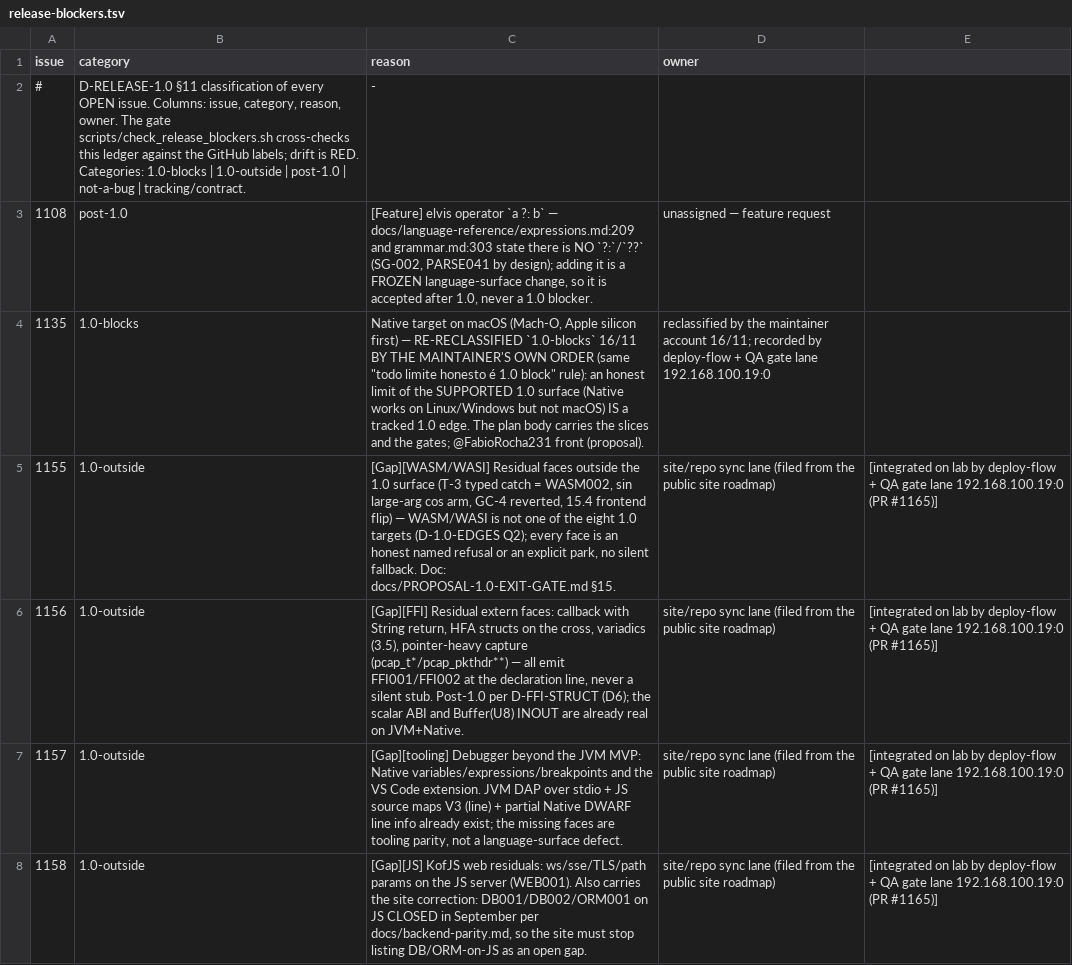
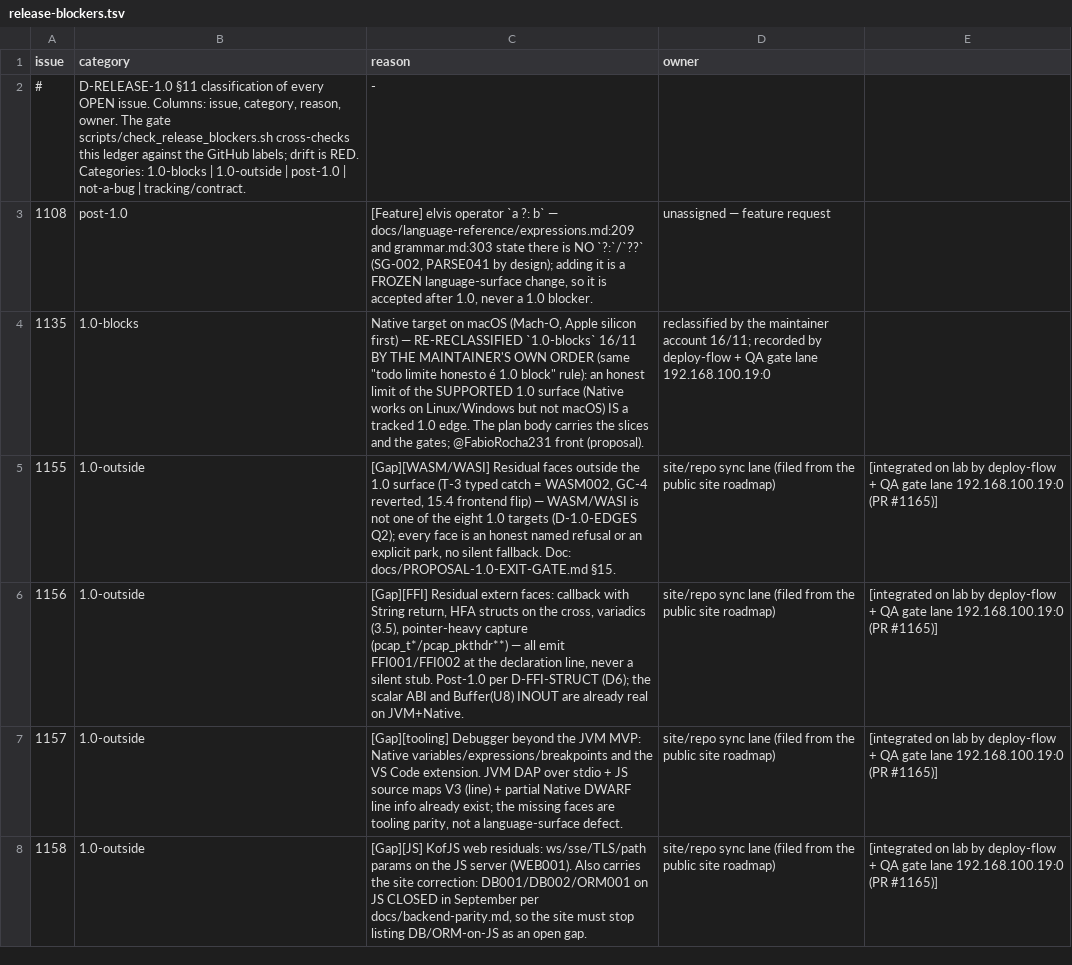
Before and after one commit to KofLang/Kof4j, a TSV file: scripts/release-blockers.tsv, drawn as a sheet; only a part is shown.

Commit message:
feat(wasm)+test+docs: COS-1 — `math.cos(Double)` lands on WASI (the FdLibm.Cos port); the 28/10 "cos DEAD" verdict REVERSED under the MATH-POW-1 law
THE MECHANISM (the FdLibm.Cos dispatch read line-by-line from the JDK src.zip):
- WasmCosDriver (NEW) = `kof_math_cos`, the four ranges: |x| ≤ π/4 → the LANDED
  kof.cos.kernel; the Inf/NaN x−x from the bits; |x| ≤ 2^19·π/2 → the medium;
  beyond → the large.
- WasmRemPio2.mediumCosFunc (NEW) = the medium twin of the sin's Cody-Waite loop
  with the FdLibm.Cos octant (0:+cos / 1:−sin iy=1 / 2:−cos / 3:+sin iy=1).
- WasmRemPio2Large.largeCosFunc (NEW) = the large twin over the SAME 928B scratch
  and the SAME kof.sin.rempi2 (the reduction is COMMON), the octant selecting the
  kernel (even quads → kof.cos.kernel, odd → kof.sin.smalltail + the sign).
- WasmMathRuntime = the 3 registrations + the scan-whitelist; WasmCallCode = the
  kof_math_cos in the dbl chain.

CONSEQUENCE: the sin's own n&3=1/3 arms (the old honest `unreachable`) became real
sin translations (FdLibm.Sin case 1 → +__kernel_cos, default → −__kernel_cos); the
stale-refusal face flipped in the same commit.

MEASUREMENTS (all executed): 50 faces — 41 == Math.cos byte-for-byte (the small,
the quadrant borders 0.3/0.78125, the medium, the large with every quad 0/1/2/3,
plus ±0.0/±π/±π/2/Inf/NaN) + 9 == StrictMath.cos EXACT (0.1, 2.3, ±1000, ±1193046,
2000000, ±1e15 — the JVM's Math.cos is the intrinsic path, 1 ulp off the pure
fdlibm there).

PROOF: RED-first by stash (the honest WASM002 `chamada 'kof_math_cos' nao resolvida
no subset escalar da unidade 15.2`); WasmWasiCosE2ETest 2/2; the flipped
WasmWasiTrigE2ETest 9/9; the Wasm* battery 157/157 (0F/0E/0S); Q2 rc=0; the 10
scope gates rc=0.

DOCS: wasm-wasi-plan EN+PT (the last: row + the LANDED block + the stale
cos-verdict lines), status EN+PT, CHANGELOG EN+PT, release-blockers row 1155 (the
"sin large-arg cos arm" residual dropped, the 1.0-outside category stays for
T-3/GC-4/15.4), DOING EN+PT claim refreshed with the executed counts.

(lane issues/bugs/gaps, owner = 192.168.15.117:0, flatt CLI, no opencode server on
this host; port n/a)

```diff
--- a/scripts/release-blockers.tsv
+++ b/scripts/release-blockers.tsv
@@ -4,3 +4,3 @@ issue	category	reason	owner
 1135	1.0-blocks	Native target on macOS (Mach-O, Apple silicon first) — RE-RECLASSIFIED `1.0-blocks` 16/11 BY THE MAINTAINER'S OWN ORDER (same "todo limite honesto é 1.0 block" rule): an honest limit of the SUPPORTED 1.0 surface (Native works on Linux/Windows but not macOS) IS a tracked 1.0 edge. The plan body carries the slices and the gates; @FabioRocha231 front (proposal).	reclassified by the maintainer account 16/11; recorded by deploy-flow + QA gate lane 192.168.100.19:0
-1155	1.0-outside	[Gap][WASM/WASI] Residual faces outside the 1.0 surface (T-3 typed catch = WASM002, sin large-arg cos arm, GC-4 reverted, 15.4 frontend flip) — WASM/WASI is not one of the eight 1.0 targets (D-1.0-EDGES Q2); every face is an honest named refusal or an explicit park, no silent fallback. Doc: docs/PROPOSAL-1.0-EXIT-GATE.md §15.	site/repo sync lane (filed from the public site roadmap)	[integrated on lab by deploy-flow + QA gate lane 192.168.100.19:0 (PR #1165)]
+1155	1.0-outside	[Gap][WASM/WASI] Residual faces outside the 1.0 surface (T-3 typed catch = WASM002, GC-4 reverted, 15.4 frontend flip) — WASM/WASI is not one of the eight 1.0 targets (D-1.0-EDGES Q2); every face is an honest named refusal or an explicit park, no silent fallback. Doc: docs/PROPOSAL-1.0-EXIT-GATE.md §15.	site/repo sync lane (filed from the public site roadmap)	[integrated on lab by deploy-flow + QA gate lane 192.168.100.19:0 (PR #1165)]
 1156	1.0-outside	[Gap][FFI] Residual extern faces: callback with String return, HFA structs on the cross, variadics (3.5), pointer-heavy capture (pcap_t*/pcap_pkthdr**) — all emit FFI001/FFI002 at the declaration line, never a silent stub. Post-1.0 per D-FFI-STRUCT (D6); the scalar ABI and Buffer(U8) INOUT are already real on JVM+Native.	site/repo sync lane (filed from the public site roadmap)	[integrated on lab by deploy-flow + QA gate lane 192.168.100.19:0 (PR #1165)]
```
Also changed, not shown: 16 other files.
